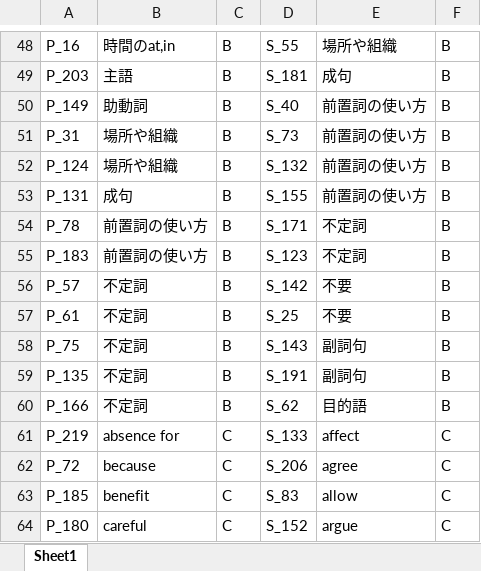
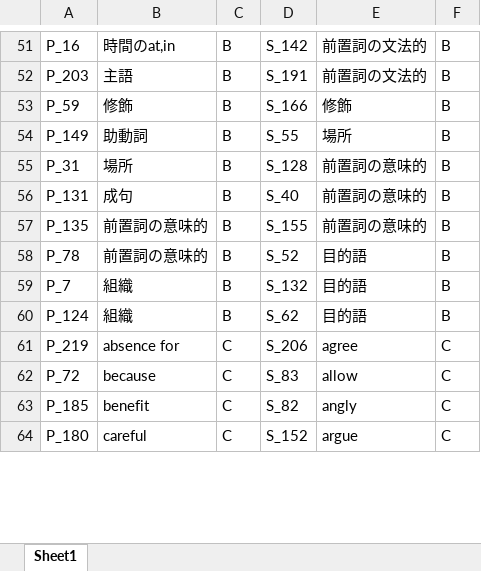
Before and after one commit to yusuke1565/gathering-info-system, an Excel workbook: input/classify_problem.xlsx, sheet Sheet1, drawn as a sheet; only a part is shown, gaps mark what is left out; values as stored, in another font and other column widths than the file's, no borders; removed rows and columns are numbered as before the commit, all else as after; the diff covers the shown part only; the diff names each change by its address in the sheet, - before the commit and + after, or states it on an @@ line.

```diff
--- a/input/classify_problem.xlsx (sheet Sheet1)
+++ b/input/classify_problem.xlsx (sheet Sheet1)
-D51: S_55
+D51: S_142
-E51: 場所や組織
+E51: 前置詞の文法的
-D52: S_181
+D52: S_191
-E52: 成句
+E52: 前置詞の文法的
+row 53: P_59 | 修飾 | B | S_166 | 修飾 | B
-D54: S_40
+D54: S_55
-E54: 前置詞の使い方
+E54: 場所
-B55: 場所や組織
+B55: 場所
-D55: S_73
+D55: S_128
-E55: 前置詞の使い方
+E55: 前置詞の意味的
-row 52: P_124 | 場所や組織 | B | S_132 | 前置詞の使い方 | B
-D56: S_155
+D56: S_40
-E56: 前置詞の使い方
+E56: 前置詞の意味的
+row 57: P_135 | 前置詞の意味的 | B | S_155 | 前置詞の意味的 | B
-B58: 前置詞の使い方
+B58: 前置詞の意味的
-D58: S_171
+D58: S_52
-E58: 不定詞
+E58: 目的語
-row 55: P_183 | 前置詞の使い方 | B | S_123 | 不定詞 | B
-row 56: P_57 | 不定詞 | B | S_142 | 不要 | B
-row 57: P_61 | 不定詞 | B | S_25 | 不要 | B
-row 58: P_75 | 不定詞 | B | S_143 | 副詞句 | B
-row 59: P_135 | 不定詞 | B | S_191 | 副詞句 | B
+row 59: P_7 | 組織 | B | S_132 | 目的語 | B
-A60: P_166
+A60: P_124
-B60: 不定詞
+B60: 組織
-D61: S_133
+D61: S_206
-E61: affect
+E61: agree
-D62: S_206
+D62: S_83
-E62: agree
+E62: allow
-D63: S_83
+D63: S_82
-E63: allow
+E63: angly
```
Also changed, not shown: 23 added rows, 20 removed rows and 96 edited cells elsewhere in this sheet, 3 other files.
